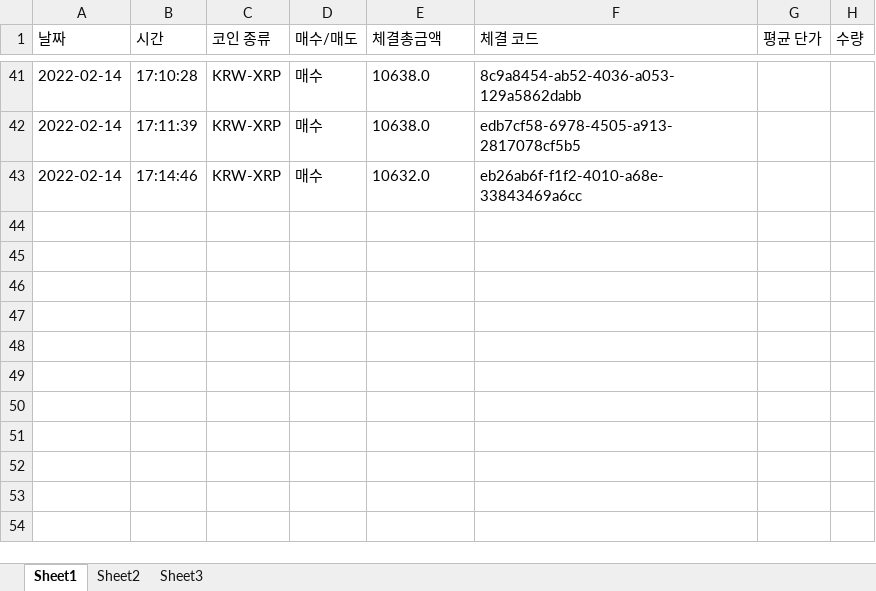
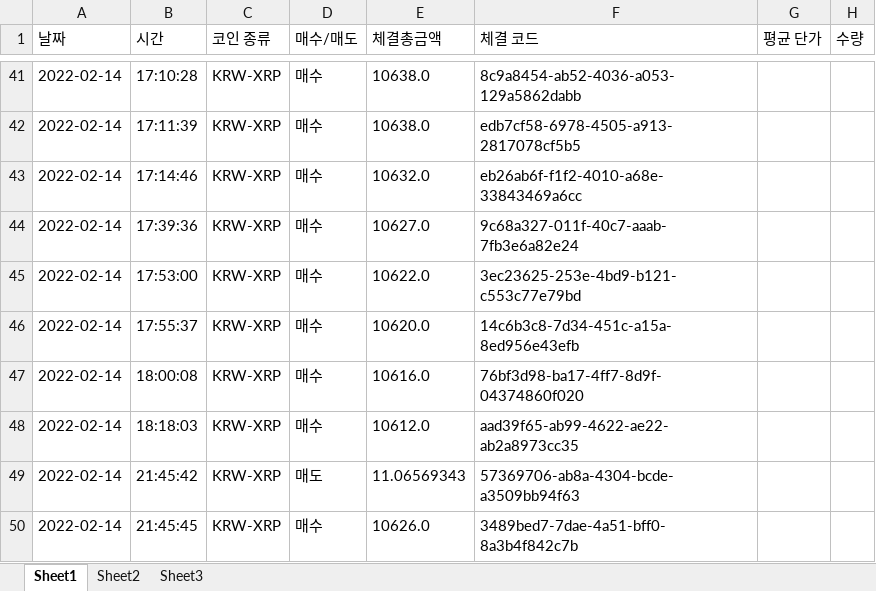
Before and after one commit to kkuho/pracgtice, an Excel workbook: upbitRecord.xlsx, sheet Sheet1, drawn as a sheet; only a part is shown, gaps mark what is left out; values as stored, in another font and other column widths than the file's, no borders; the diff names each change by its address in the sheet, - before the commit and + after, or states it on an @@ line.

```diff
--- a/upbitRecord.xlsx (sheet Sheet1)
+++ b/upbitRecord.xlsx (sheet Sheet1)
+row 44: 2022-02-14 | 17:39:36 | KRW-XRP | 매수 | 10627.0 | 9c68a327-011f-40c7-aaab-7fb3e6a82e24
+row 45: 2022-02-14 | 17:53:00 | KRW-XRP | 매수 | 10622.0 | 3ec23625-253e-4bd9-b121-c553c77e79bd
+row 46: 2022-02-14 | 17:55:37 | KRW-XRP | 매수 | 10620.0 | 14c6b3c8-7d34-451c-a15a-8ed956e43efb
+row 47: 2022-02-14 | 18:00:08 | KRW-XRP | 매수 | 10616.0 | 76bf3d98-ba17-4ff7-8d9f-04374860f020
+row 48: 2022-02-14 | 18:18:03 | KRW-XRP | 매수 | 10612.0 | aad39f65-ab99-4622-ae22-ab2a8973cc35
+row 49: 2022-02-14 | 21:45:42 | KRW-XRP | 매도 | 11.06569343 | 57369706-ab8a-4304-bcde-a3509bb94f63
+row 50: 2022-02-14 | 21:45:45 | KRW-XRP | 매수 | 10626.0 | 3489bed7-7dae-4a51-bff0-8a3b4f842c7b
```
Also changed, not shown: sheet Sheet3, sheet Sheet2, 4 other files.
